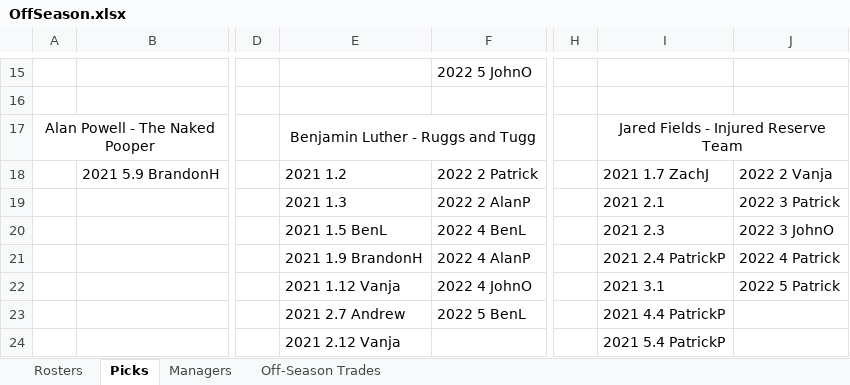
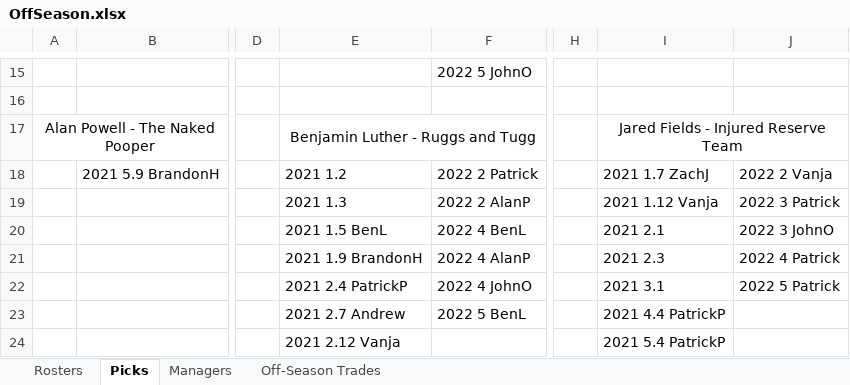
Before and after one commit to johnolson8734/Dynasty, an Excel workbook: OffSeason.xlsx, sheet Picks, drawn as a sheet; only a part is shown, gaps mark what is left out; values as stored, in another font and other column widths than the file's, no borders; the diff names each change by its address in the sheet, - before the commit and + after, or states it on an @@ line.

```diff
--- a/OffSeason.xlsx (sheet Picks)
+++ b/OffSeason.xlsx (sheet Picks)
-I19: 2021 2.1
+I19: 2021 1.12 Vanja
-I20: 2021 2.3
+I20: 2021 2.1
-I21: 2021 2.4 PatrickP
+I21: 2021 2.3
-E22: 2021 1.12 Vanja
+E22: 2021 2.4 PatrickP
```
Also changed, not shown: sheet Rosters, sheet Off-Season Trades.
